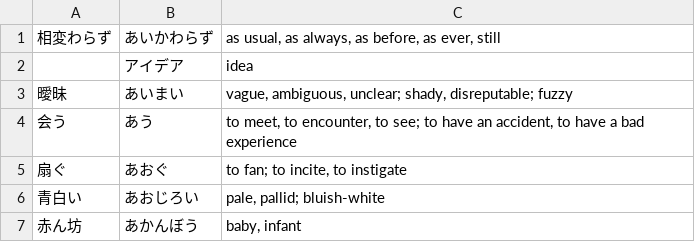
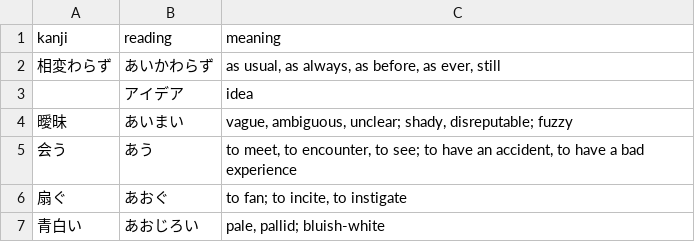
Before and after one commit to ariqRam/ankislide, a CSV file: N2.csv, drawn as a sheet; only a part is shown; the shorter side is filled out with more unchanged rows.

```diff
--- a/N2.csv
+++ b/N2.csv
@@ -1 +1,2 @@
+"kanji","reading","meaning"
 "相変わらず","あいかわらず","as usual, as always, as before, as ever, still"
```
Also changed, not shown: 4 other files.
